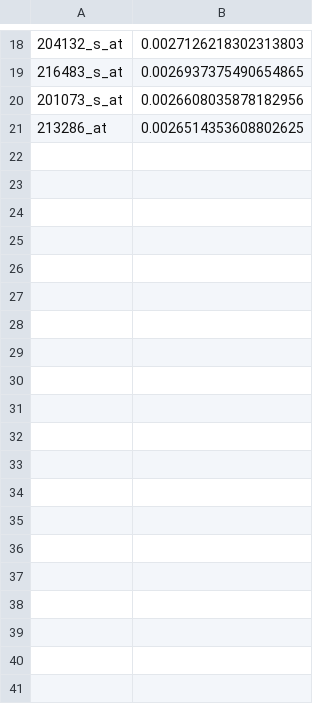
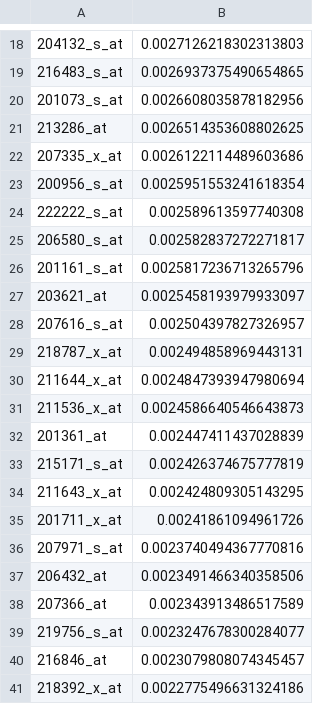
Before and after one commit to dhwanil1907/CS-123A-Predicting-Cancer-Types-from-Gene-Expression-Profiles-Using-Machine-Learning-, a CSV file: top_genes_rf_final.csv, drawn as a sheet; only a part is shown, gaps mark what is left out; the diff covers the shown part only; the diff names each change by its address in the sheet, - before the commit and + after, or states it on an @@ line.

Commit message:
found common top 5 genes between LR and RF

```diff
--- a/top_genes_rf_final.csv
+++ b/top_genes_rf_final.csv
+row 22: 207335_x_at | 0.0026122114489603686
+row 23: 200956_s_at | 0.0025951553241618354
+row 24: 222222_s_at | 0.002589613597740308
+row 25: 206580_s_at | 0.002582837272271817
+row 26: 201161_s_at | 0.0025817236713265796
+row 27: 203621_at | 0.0025458193979933097
+row 28: 207616_s_at | 0.002504397827326957
+row 29: 218787_x_at | 0.002494858969443131
+row 30: 211644_x_at | 0.0024847393947980694
+row 31: 211536_x_at | 0.0024586640546643873
+row 32: 201361_at | 0.002447411437028839
+row 33: 215171_s_at | 0.002426374675777819
+row 34: 211643_x_at | 0.002424809305143295
+row 35: 201711_x_at | 0.00241861094961726
+row 36: 207971_s_at | 0.0023740494367770816
+row 37: 206432_at | 0.0023491466340358506
+row 38: 207366_at | 0.002343913486517589
+row 39: 219756_s_at | 0.0023247678300284077
+row 40: 216846_at | 0.0023079808074345457
+row 41: 218392_x_at | 0.0022775496631324186
```
Also changed, not shown: 60 added rows elsewhere in this file, 1 other file.
